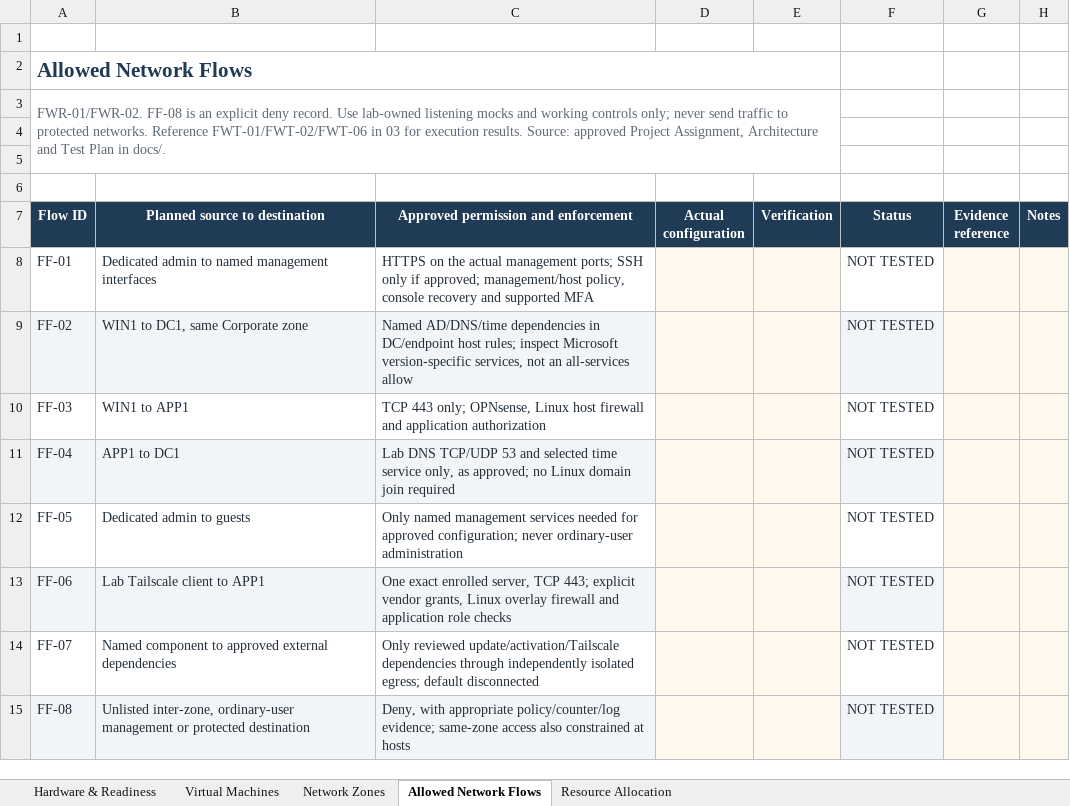
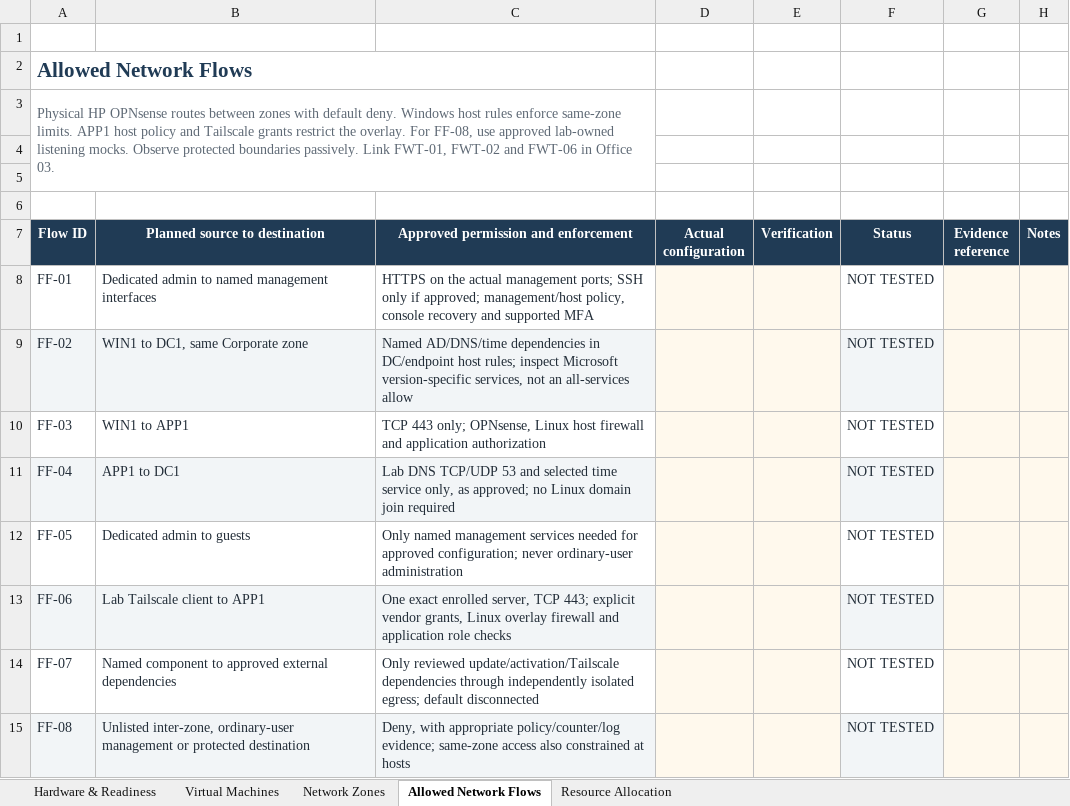
Before and after one commit to waqashamdani-ca/Enterprise-Zero-Trust-Security, an Excel workbook: docs/deliverables/01-Lab-Environment-and-Architecture.xlsx, sheet Allowed Network Flows, drawn as a sheet; values as stored, in another font and other column widths than the file's, no borders; conditional formats and table styles not drawn; the diff names each change by its address in the sheet, - before the commit and + after, or states it on an @@ line.

Commit message:
docs: align Office 01 with the physical firewall (T9E.1)

```diff
--- a/docs/deliverables/01-Lab-Environment-and-Architecture.xlsx (sheet Allowed Network Flows)
+++ b/docs/deliverables/01-Lab-Environment-and-Architecture.xlsx (sheet Allowed Network Flows)
-A2:E2 merged
+A2:C2 merged
-A3 (Flow ID): FWR-01/FWR-02. FF-08 is an explicit deny record. Use lab-owned listening mocks and working controls only; never send traffic to protected networks. Reference FWT-01/FWT-02/FWT-06 in 03 for execution results. Source: approved Project Assignment, Architecture and Test Plan in docs/.
+A3 (Flow ID): Physical HP OPNsense routes between zones with default deny. Windows host rules enforce same-zone limits. APP1 host policy and Tailscale grants restrict the overlay. For FF-08, use approved lab-owned listening mocks. Observe protected boundaries passively. Link FWT-01, FWT-02 and FWT-06 in Office 03.
-A3:E5 merged
+A3:C5 merged
```
Also changed, not shown: sheet Hardware & Readiness, sheet Virtual Machines, sheet Resource Allocation, sheet Network Zones, formulas that keep their value, 4 other files.
